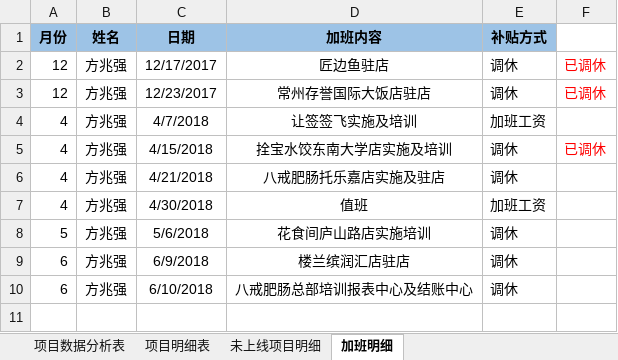
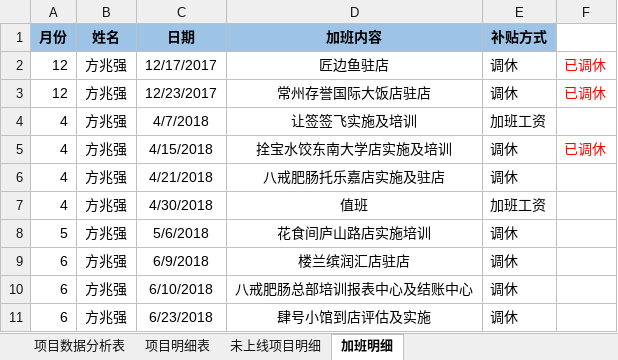
Before and after one commit to zhanglei601396810/NanJing, an Excel workbook: 周数据/《实施上线数据统计表》-方兆强.xlsx, sheet 加班明细, drawn as a sheet; values as stored, in another font and other column widths than the file's, no borders; the diff names each change by its address in the sheet, - before the commit and + after, or states it on an @@ line.

```diff
--- a/周数据/《实施上线数据统计表》-方兆强.xlsx (sheet 加班明细)
+++ b/周数据/《实施上线数据统计表》-方兆强.xlsx (sheet 加班明细)
+row 11: 6 | 方兆强 | 6/23/2018 | 肆号小馆到店评估及实施 | 调休
```
Also changed, not shown: sheet 项目数据分析表, 问题记录/《项目问题记录表》-南京实施部-方兆强.xlsx, 1 other file.
